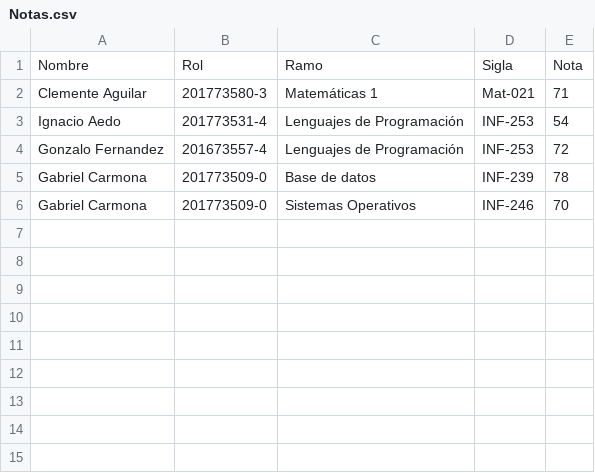
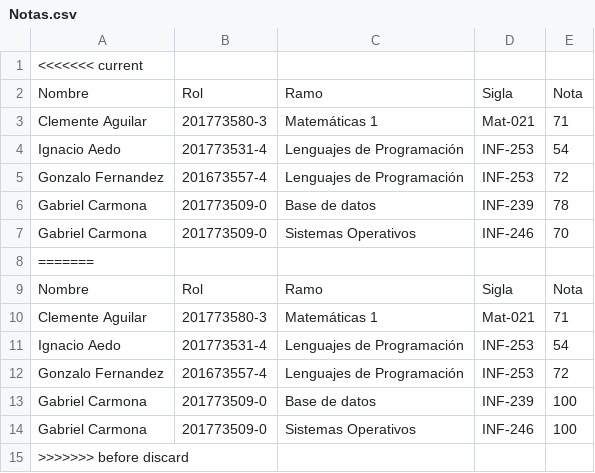
Before and after one commit to HectorxH/LP, a CSV file: Python/Notas.csv, drawn as a sheet; the diff names each change by its address in the sheet, - before the commit and + after, or states it on an @@ line.

```diff
--- a/Python/Notas.csv
+++ b/Python/Notas.csv
+row 1: <<<<<<< current
+row 8: =======
+row 9: Nombre | Rol | Ramo | Sigla | Nota
+row 10: Clemente Aguilar | 201773580-3 | Matemáticas 1 | Mat-021 | 71
+row 11: Ignacio Aedo | 201773531-4 | Lenguajes de Programación | INF-253 | 54
+row 12: Gonzalo Fernandez | 201673557-4 | Lenguajes de Programación | INF-253 | 72
+row 13: Gabriel Carmona | 201773509-0 | Base de datos | INF-239 | 100
+row 14: Gabriel Carmona | 201773509-0 | Sistemas Operativos | INF-246 | 100
+row 15: >>>>>>> before discard
```
Also changed, not shown: 1 other file.
